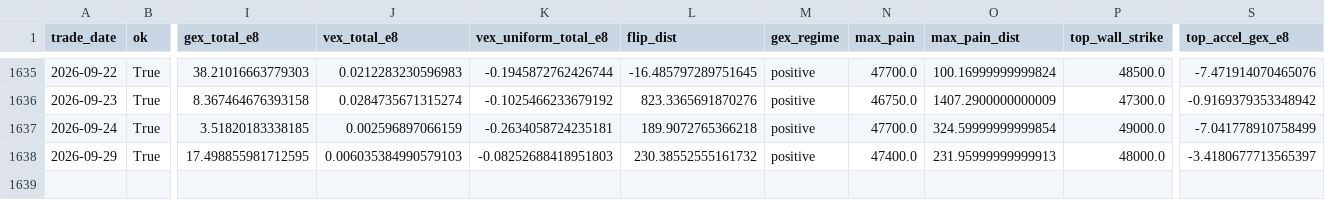
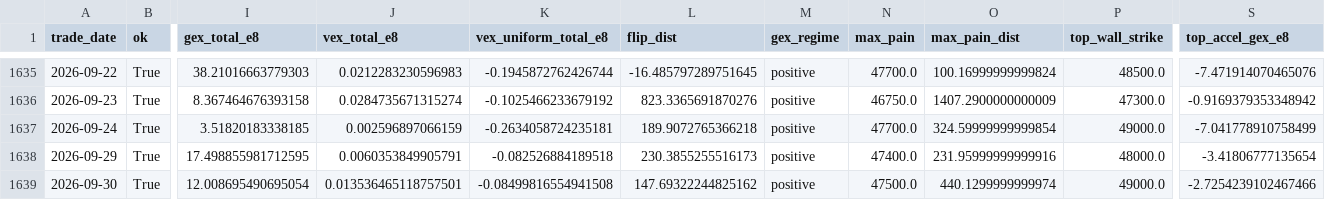
Before and after one commit to miYuz/taifex-gex, a CSV file: data/gex_txo_daily.csv, drawn as a sheet; only a part is shown, gaps mark what is left out; rows hold the shown columns only; the diff names each change by its address in the sheet, - before the commit and + after, or states it on an @@ line.

```diff
--- a/data/gex_txo_daily.csv
+++ b/data/gex_txo_daily.csv
-J1638 (vex_total_e8): 0.006035384990579103
+J1638 (vex_total_e8): 0.0060353849905791
-K1638 (vex_uniform_total_e8): -0.08252688418951803
+K1638 (vex_uniform_total_e8): -0.082526884189518
-L1638 (flip_dist): 230.38552555161732
+L1638 (flip_dist): 230.3855255516173
-O1638 (max_pain_dist): 231.95999999999913
+O1638 (max_pain_dist): 231.95999999999916
-S1638 (top_accel_gex_e8): -3.4180677713565397
+S1638 (top_accel_gex_e8): -3.41806777135654
+row 1639: 2026-09-30 | True | 12.008695490695054 | 0.013536465118757501 | -0.08499816554941508 | 147.69322244825162 | positive | 47500.0 | 440.1299999999974 | 49000.0 | -2.7254239102467466
```
Also changed, not shown: 2 other files.
